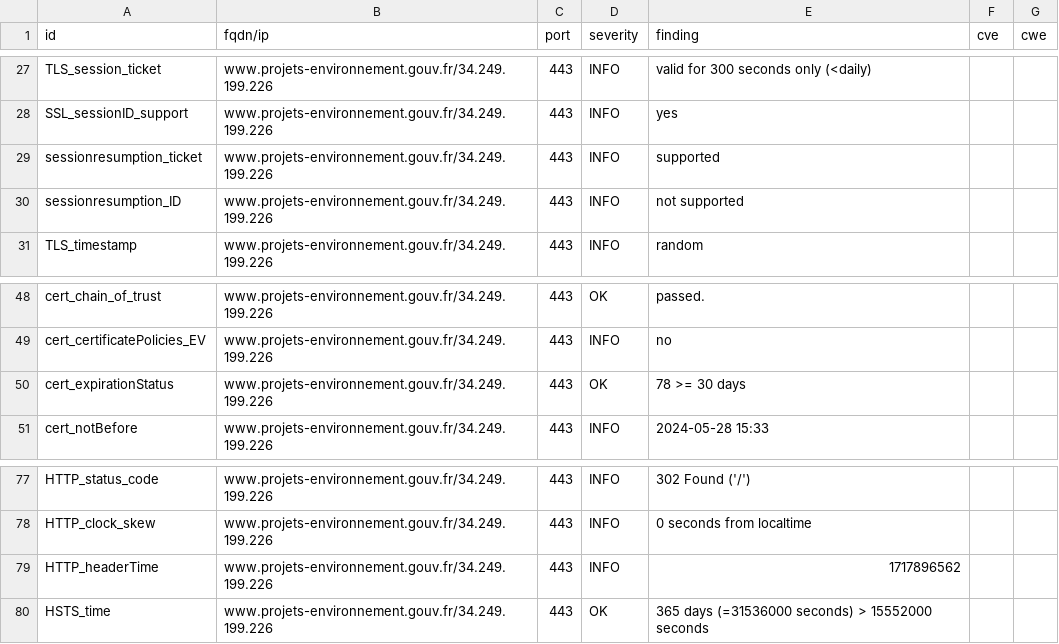
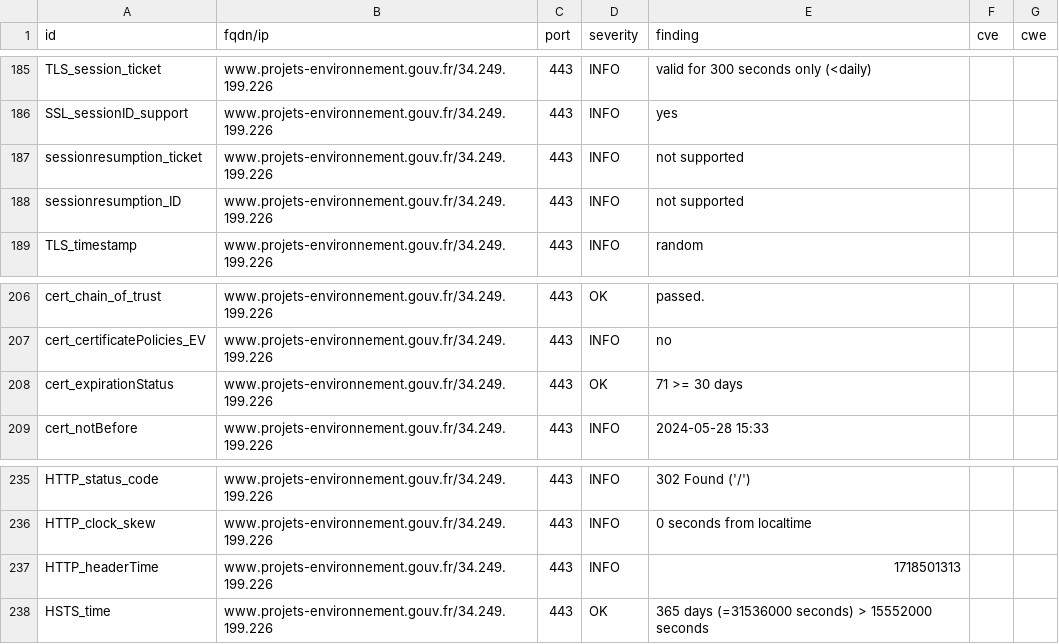
Before and after one commit to MTES-MCT/CGDD-BUN, a CSV file: results/aHR0cHM6Ly93d3cucHJvamV0cy1lbnZpcm9ubmVtZW50LmdvdXYuZnI=/testssl.csv, drawn as a sheet; only a part is shown, gaps mark what is left out; the diff covers the shown part only.

```diff
--- a/results/aHR0cHM6Ly93d3cucHJvamV0cy1lbnZpcm9ubmVtZW50LmdvdXYuZnI=/testssl.csv
+++ b/results/aHR0cHM6Ly93d3cucHJvamV0cy1lbnZpcm9ubmVtZW50LmdvdXYuZnI=/testssl.csv
@@ -28,3 +186,3 @@
 "SSL_sessionID_support","www.projets-environnement.gouv.fr/34.249.199.226","443","INFO","yes","",""
-"sessionresumption_ticket","www.projets-environnement.gouv.fr/34.249.199.226","443","INFO","supported","",""
+"sessionresumption_ticket","www.projets-environnement.gouv.fr/34.249.199.226","443","INFO","not supported","",""
 "sessionresumption_ID","www.projets-environnement.gouv.fr/34.249.199.226","443","INFO","not supported","",""
@@ -49,3 +207,3 @@
 "cert_certificatePolicies_EV","www.projets-environnement.gouv.fr/34.249.199.226","443","INFO","no","",""
-"cert_expirationStatus","www.projets-environnement.gouv.fr/34.249.199.226","443","OK","78 >= 30 days","",""
+"cert_expirationStatus","www.projets-environnement.gouv.fr/34.249.199.226","443","OK","71 >= 30 days","",""
 "cert_notBefore","www.projets-environnement.gouv.fr/34.249.199.226","443","INFO","2024-05-28 15:33","",""
@@ -78,3 +236,3 @@
 "HTTP_clock_skew","www.projets-environnement.gouv.fr/34.249.199.226","443","INFO","0 seconds from localtime","",""
-"HTTP_headerTime","www.projets-environnement.gouv.fr/34.249.199.226","443","INFO","1717896562","",""
+"HTTP_headerTime","www.projets-environnement.gouv.fr/34.249.199.226","443","INFO","1718501313","",""
 "HSTS_time","www.projets-environnement.gouv.fr/34.249.199.226","443","OK","365 days (=31536000 seconds) > 15552000 seconds","",""
```
Also changed, not shown: 4 added rows, 4 removed rows and 154 moved rows elsewhere in this file, 8 other files.
